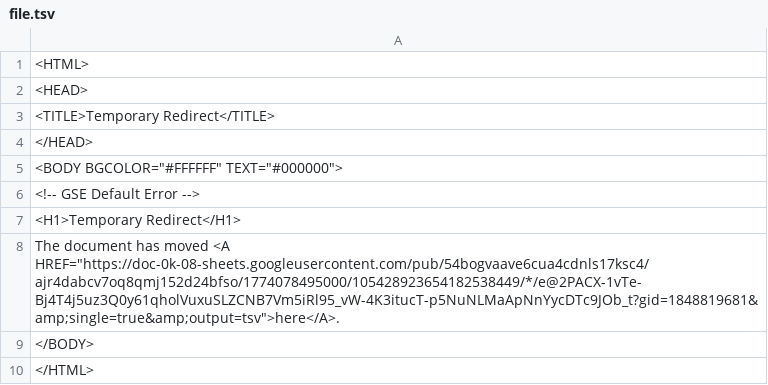
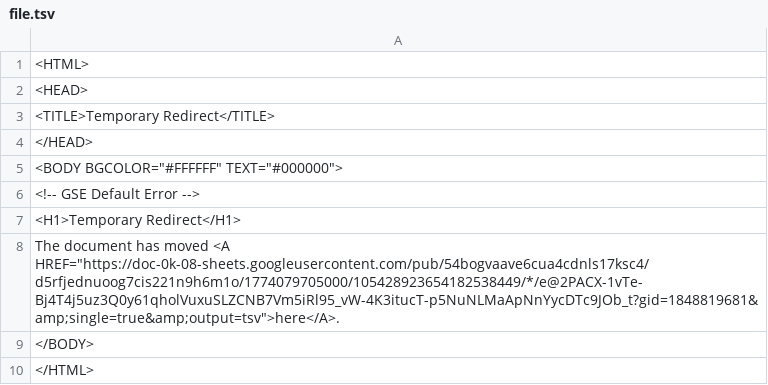
Before and after one commit to bostonshowcal/bostonshowcal, a TSV file: file.tsv, drawn as a sheet.

Commit message:
new date commit

```diff
--- a/file.tsv
+++ b/file.tsv
@@ -7,3 +7,3 @@
 <H1>Temporary Redirect</H1>
-The document has moved <A HREF="https://doc-0k-08-sheets.googleusercontent.com/pub/54bogvaave6cua4cdnls17ksc4/ajr4dabcv7oq8qmj152d24bfso/1774078495000/105428923654182538449/*/e@2PACX-1vTe-Bj4T4j5uz3Q0y61qholVuxuSLZCNB7Vm5iRl95_vW-4K3itucT-p5NuNLMaApNnYycDTc9JOb_t?gid=1848819681&amp;single=true&amp;output=tsv">here</A>.
+The document has moved <A HREF="https://doc-0k-08-sheets.googleusercontent.com/pub/54bogvaave6cua4cdnls17ksc4/d5rfjednuoog7cis221n9h6m1o/1774079705000/105428923654182538449/*/e@2PACX-1vTe-Bj4T4j5uz3Q0y61qholVuxuSLZCNB7Vm5iRl95_vW-4K3itucT-p5NuNLMaApNnYycDTc9JOb_t?gid=1848819681&amp;single=true&amp;output=tsv">here</A>.
 </BODY>
```
